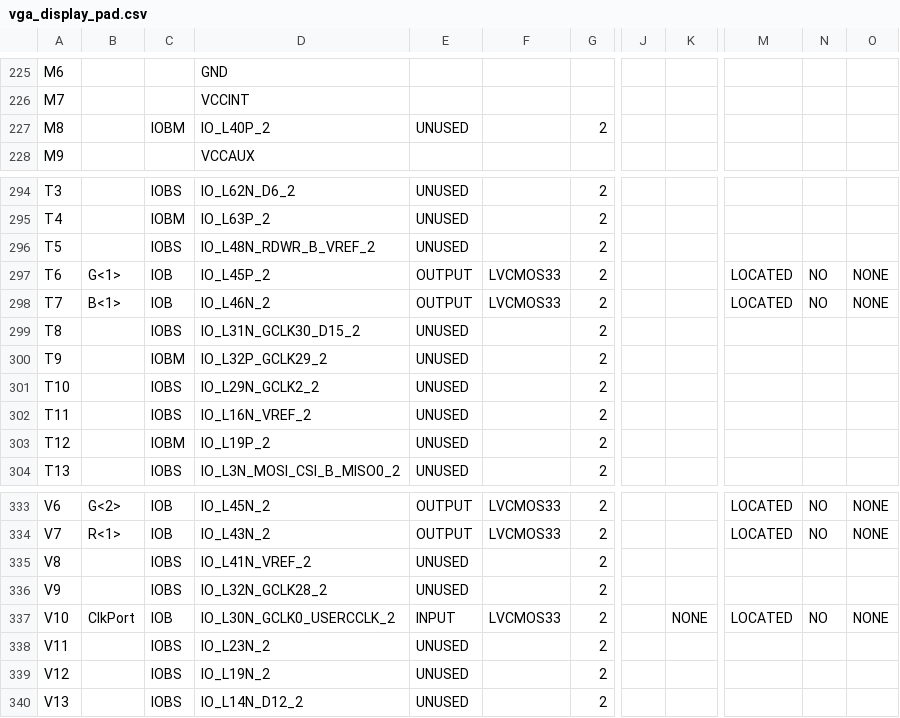
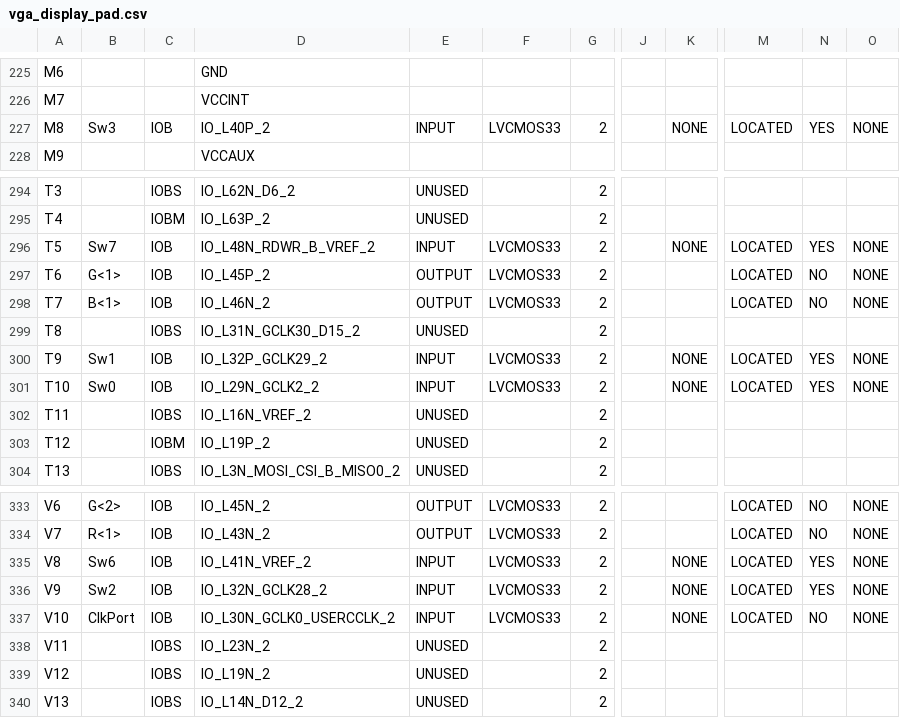
Before and after one commit to Vadman97/ImageAES, a CSV file: vga/vga_display_pad.csv, drawn as a sheet; only a part is shown, gaps mark what is left out; the diff covers the shown part only; the diff names each change by its address in the sheet, - before the commit and + after, or states it on an @@ line.

```diff
--- a/vga/vga_display_pad.csv
+++ b/vga/vga_display_pad.csv
-B227: (empty)
+B227: Sw3
-C227: IOBM
+C227: IOB
-E227: UNUSED
+E227: INPUT
-F227: (empty)
+F227: LVCMOS33
-K227: (empty)
+K227: NONE
-M227: (empty)
+M227: LOCATED
-N227: (empty)
+N227: YES
-O227: (empty)
+O227: NONE
-B296: (empty)
+B296: Sw7
-C296: IOBS
+C296: IOB
-E296: UNUSED
+E296: INPUT
-F296: (empty)
+F296: LVCMOS33
-K296: (empty)
+K296: NONE
-M296: (empty)
+M296: LOCATED
-N296: (empty)
+N296: YES
-O296: (empty)
+O296: NONE
-B300: (empty)
+B300: Sw1
-C300: IOBM
+C300: IOB
-E300:E301: UNUSED
+E300:E301: INPUT
-F300:F301: (empty)
+F300:F301: LVCMOS33
-K300:K301: (empty)
+K300:K301: NONE
-M300:M301: (empty)
+M300:M301: LOCATED
-N300:N301: (empty)
+N300:N301: YES
-O300:O301: (empty)
+O300:O301: NONE
-B301: (empty)
+B301: Sw0
-C301: IOBS
+C301: IOB
-B335: (empty)
+B335: Sw6
-C335:C336: IOBS
+C335:C336: IOB
-E335:E336: UNUSED
+E335:E336: INPUT
-F335:F336: (empty)
+F335:F336: LVCMOS33
-K335:K336: (empty)
+K335:K336: NONE
-M335:M336: (empty)
+M335:M336: LOCATED
-N335:N336: (empty)
+N335:N336: YES
-O335:O336: (empty)
+O335:O336: NONE
-B336: (empty)
+B336: Sw2
```
Also changed, not shown: 17 edited cells elsewhere in this file, 42 other files.
